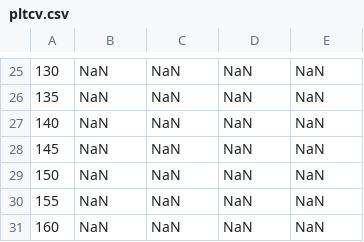
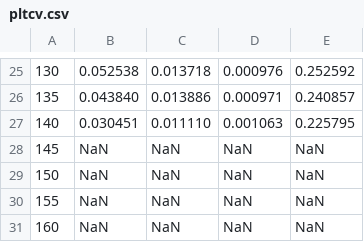
Before and after one commit to Peter4137/4A2, a CSV file: pltcv.csv, drawn as a sheet; only a part is shown, gaps mark what is left out; the diff covers the shown part only.

```diff
--- a/pltcv.csv
+++ b/pltcv.csv
@@ -25,4 +25,4 @@
-  130,           NaN,           NaN,           NaN,           NaN
-  135,           NaN,           NaN,           NaN,           NaN
-  140,           NaN,           NaN,           NaN,           NaN
+  130,      0.052538,      0.013718,      0.000976,      0.252592
+  135,      0.043840,      0.013886,      0.000971,      0.240857
+  140,      0.030451,      0.011110,      0.001063,      0.225795
   145,           NaN,           NaN,           NaN,           NaN
```
Also changed, not shown: 96 edited cells elsewhere in this file, 9 other files.
